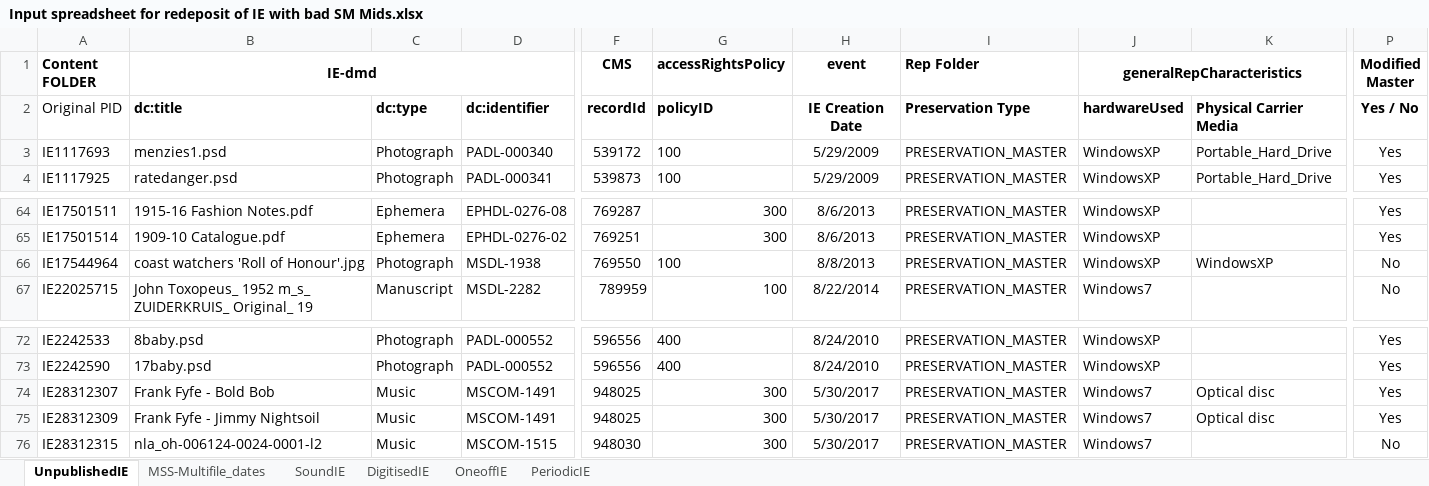
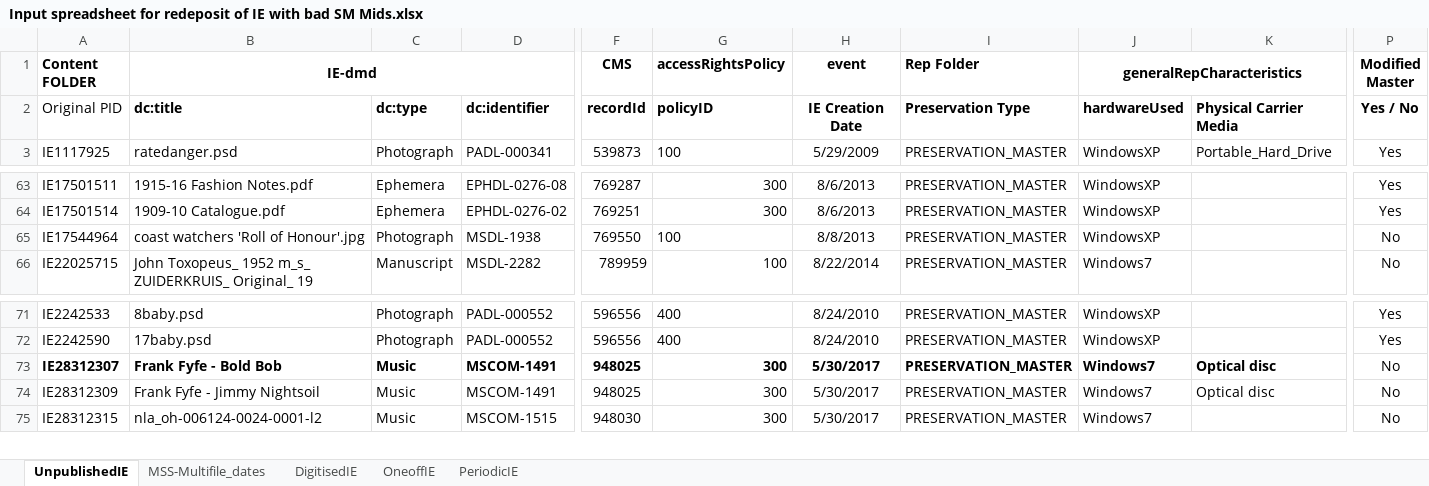
Before and after one commit to NLNZDigitalPreservation/nlnz-tools-sip-generation-ajhr, an Excel workbook: docs/Input spreadsheet for redeposit of IE with bad SM Mids.xlsx, sheet UnpublishedIE, drawn as a sheet; only a part is shown, gaps mark what is left out; values as stored, in another font and other column widths than the file's, no borders; removed rows and columns are numbered as before the commit, all else as after; rows hold the shown columns only; the diff covers the shown part only; the diff names each change by its address in the sheet, - before the commit and + after, or states it on an @@ line.

```diff
--- a/docs/Input spreadsheet for redeposit of IE with bad SM Mids.xlsx (sheet UnpublishedIE)
+++ b/docs/Input spreadsheet for redeposit of IE with bad SM Mids.xlsx (sheet UnpublishedIE)
-sheet tab: SoundIE
-row 3: IE1117693 | menzies1.psd | Photograph | PADL-000340 | 539172 | 100 | 5/29/2009 | PRESERVATION_MASTER | WindowsXP | Portable_Hard_Drive | Yes
-K65: WindowsXP
+K65: (empty)
-A73:D73 bold: off
+A73:D73 bold: on
-F73:K73 bold: off
+F73:K73 bold: on
-P73:P74 (Modified Master): Yes
+P73:P74 (Modified Master): No
```
Also changed, not shown: cell formats elsewhere in this sheet, sheet DigitisedIE, sheet OneoffIE, sheet MSS-Multifile_dates, sheet PeriodicIE, build/resources/main/Input spreadsheet for redeposit of IE with bad SM Mids.xlsx, src/main/resources/Input spreadsheet for redeposit of IE with bad SM Mids.xlsx, 16 other files.
